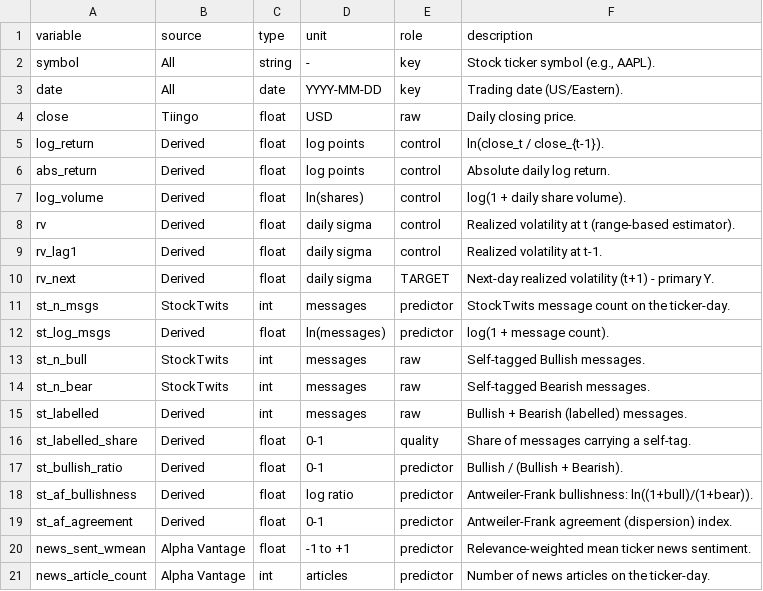
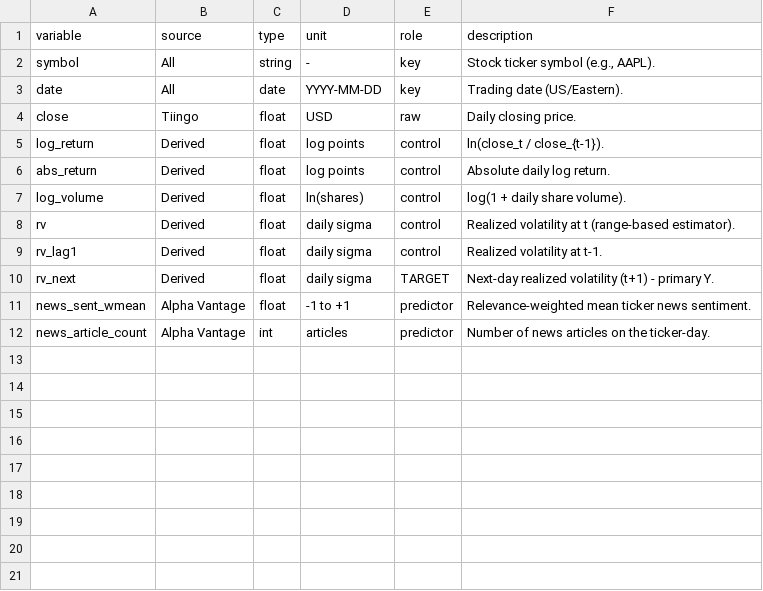
Before and after one commit to JamesSavages/Retail_Sentiment_and_Market_Volatility, a CSV file: data/data_dictionary.csv, drawn as a sheet; the diff names each change by its address in the sheet, - before the commit and + after, or states it on an @@ line.

```diff
--- a/data/data_dictionary.csv
+++ b/data/data_dictionary.csv
-row 11: st_n_msgs | StockTwits | int | messages | predictor | StockTwits message count on the ticker-day.
-row 12: st_log_msgs | Derived | float | ln(messages) | predictor | log(1 + message count).
-row 13: st_n_bull | StockTwits | int | messages | raw | Self-tagged Bullish messages.
-row 14: st_n_bear | StockTwits | int | messages | raw | Self-tagged Bearish messages.
-row 15: st_labelled | Derived | int | messages | raw | Bullish + Bearish (labelled) messages.
-row 16: st_labelled_share | Derived | float | 0-1 | quality | Share of messages carrying a self-tag.
-row 17: st_bullish_ratio | Derived | float | 0-1 | predictor | Bullish / (Bullish + Bearish).
-row 18: st_af_bullishness | Derived | float | log ratio | predictor | Antweiler-Frank bullishness: ln((1+bull)/(1+bear)).
-row 19: st_af_agreement | Derived | float | 0-1 | predictor | Antweiler-Frank agreement (dispersion) index.
```
Also changed, not shown: 5 other files.
